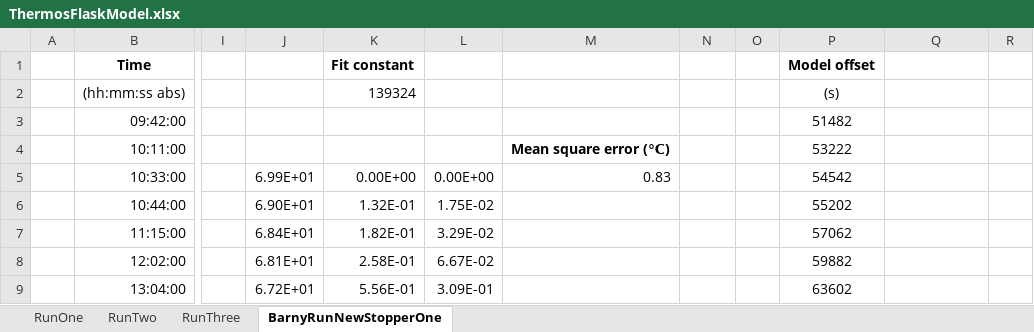
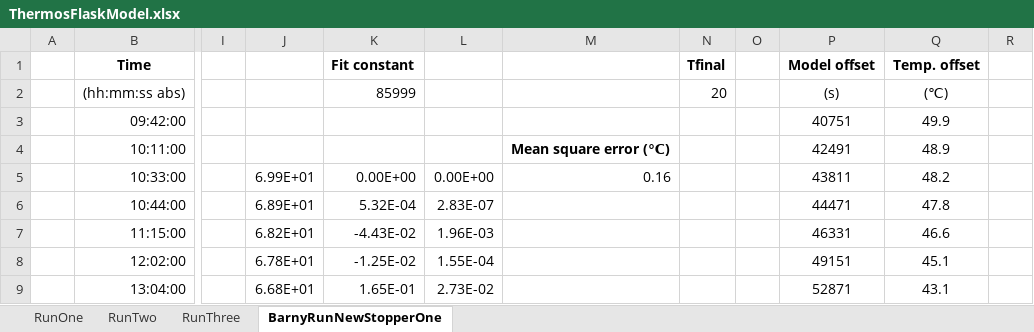
Before and after one commit to HMGrunthos/ThermosFlaskModel, an Excel workbook: ThermosFlaskModel.xlsx, sheet BarnyRunNewStopperOne, drawn as a sheet; only a part is shown, gaps mark what is left out; values as stored, in another font and other column widths than the file's, no borders; charts and pictures not drawn; the diff covers the shown part only; the diff names each change by its address in the sheet, - before the commit and + after, or states it on an @@ line.

```diff
--- a/ThermosFlaskModel.xlsx (sheet BarnyRunNewStopperOne)
+++ b/ThermosFlaskModel.xlsx (sheet BarnyRunNewStopperOne)
-N1: (empty)
+N1: Tfinal
-Q1: (empty)
+Q1: Temp. offset
-K2: 139324
+K2: 85999
-N2: (empty)
+N2: 20
-Q2: (empty)
+Q2: (℃)
-P3: 51482
+P3: 40751
-Q3: (empty)
+Q3: 49.9
-P4: 53222
+P4: 42491
-Q4: (empty)
+Q4: 48.9
-M5: 0.83
+M5: 0.16
-P5: 54542
+P5: 43811
-Q5: (empty)
+Q5: 48.2
-J6: 6.90E+01
+J6: 6.89E+01
-K6: 1.32E-01
+K6: 5.32E-04
-L6: 1.75E-02
+L6: 2.83E-07
-P6: 55202
+P6: 44471
-Q6: (empty)
+Q6: 47.8
-J7: 6.84E+01
+J7: 6.82E+01
-K7: 1.82E-01
+K7: -4.43E-02
-L7: 3.29E-02
+L7: 1.96E-03
-P7: 57062
+P7: 46331
-Q7: (empty)
+Q7: 46.6
-J8: 6.81E+01
+J8: 6.78E+01
-K8: 2.58E-01
+K8: -1.25E-02
-L8: 6.67E-02
+L8: 1.55E-04
-P8: 59882
+P8: 49151
-Q8: (empty)
+Q8: 45.1
-J9: 6.72E+01
+J9: 6.68E+01
-K9: 5.56E-01
+K9: 1.65E-01
-L9: 3.09E-01
+L9: 2.73E-02
-P9: 63602
+P9: 52871
-Q9: (empty)
+Q9: 43.1
```
Also changed, not shown: 2 added rows, 2 removed rows and 103 edited cells elsewhere in this sheet, sheet RunTwo, sheet RunOne, sheet RunThree, formulas that keep their value, charts or pictures, 1 other file.
